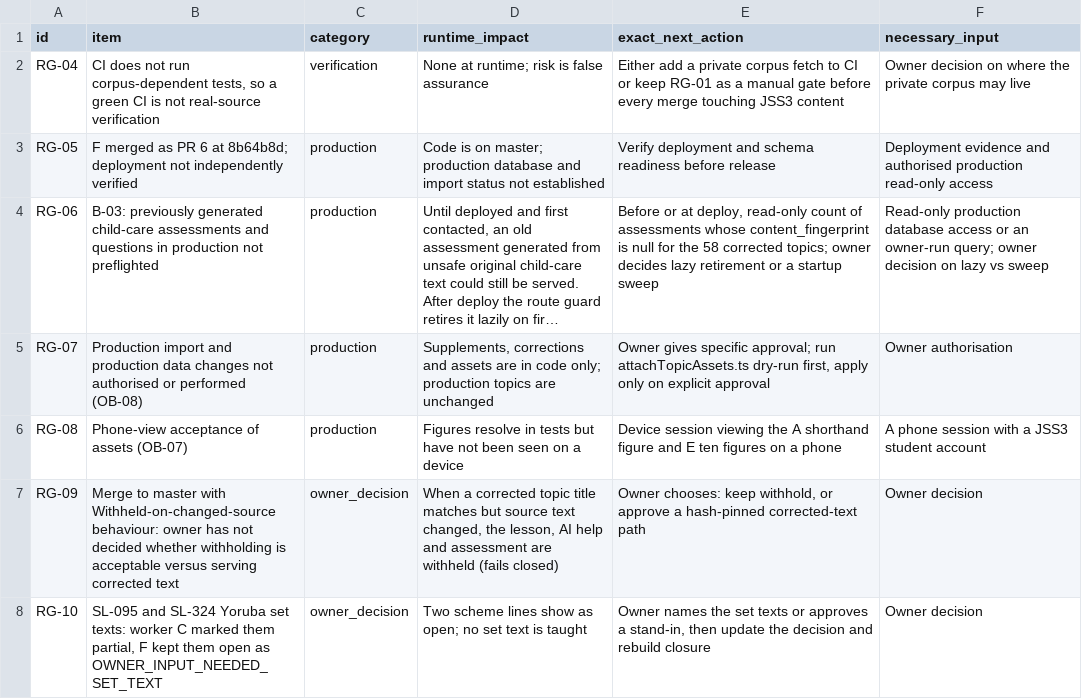
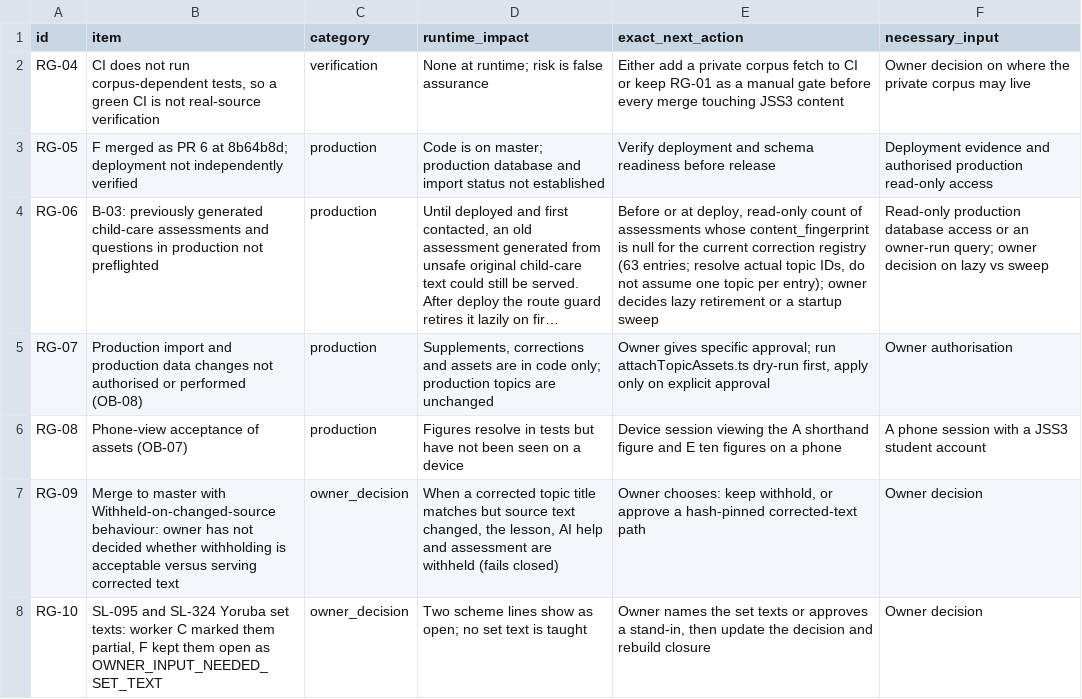
Before and after one commit to PDS-David/sts-school-app, a CSV file: docs/jss3/batch2-close/F_INTEGRATION/REMAINING_GAPS.csv, drawn as a sheet; only a part is shown; long unchanged cells end in …; the diff covers the shown part only; the diff names each change by its address in the sheet, - before the commit and + after, or states it on an @@ line.

```diff
--- a/docs/jss3/batch2-close/F_INTEGRATION/REMAINING_GAPS.csv
+++ b/docs/jss3/batch2-close/F_INTEGRATION/REMAINING_GAPS.csv
-E4 (exact_next_action): …for the 58 corrected topics; owner decides…
+E4 (exact_next_action): …for the current correction registry (63 entries; resolve actual topic IDs, do not assume one topic per entry); owner decides…
```
Also changed, not shown: 7 edited cells elsewhere in this file, curriculum-assets/jss3/supplements/BATCH2_BUSINESS_2ND_MANIFEST.csv, docs/jss3/OPEN_BLOCKERS.csv, 17 other files.
